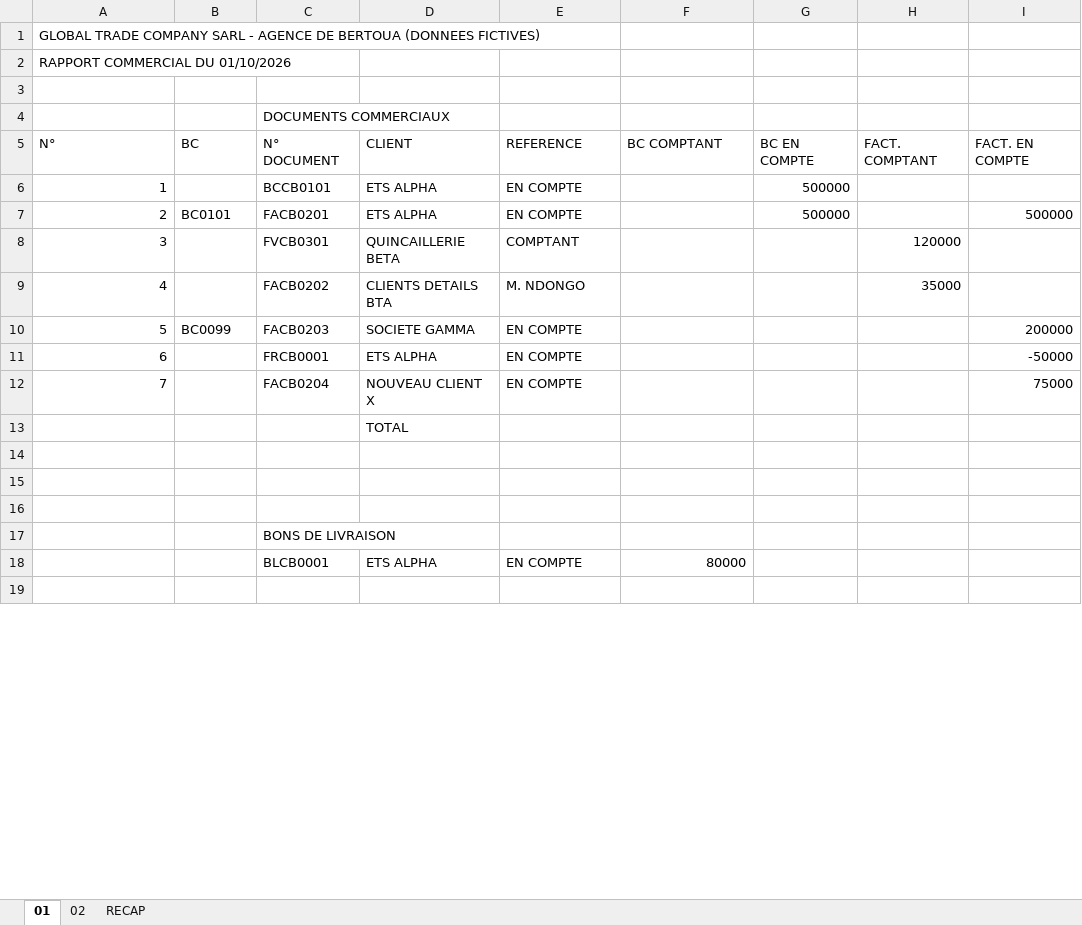
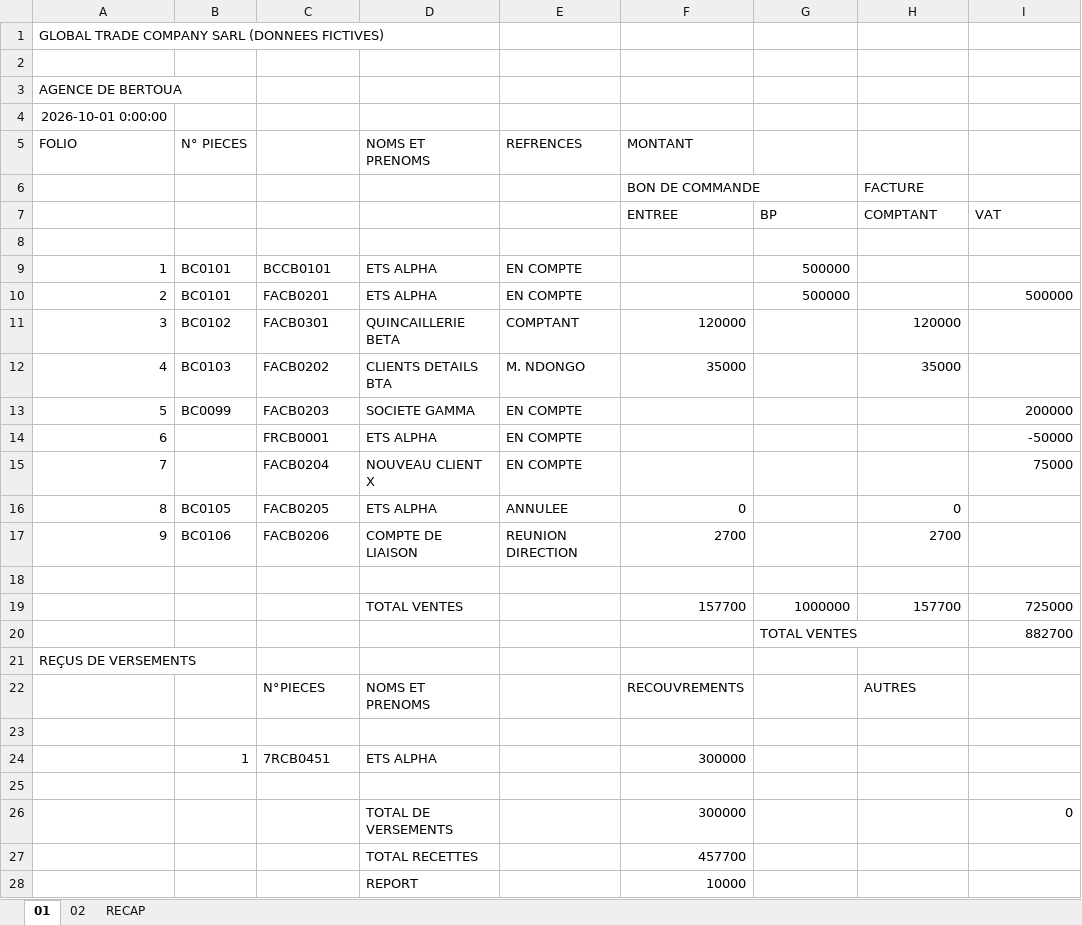
Before and after one commit to piala00/Vps-, an Excel workbook: gtc_compta_clients/demo/RC_DEMO_SYNTHETIQUE.xlsx, sheet 01, drawn as a sheet; only a part is shown; the shorter side is filled out with more unchanged rows; values as stored, in another font and other column widths than the file's, no borders; removed rows and columns are numbered as before the commit, all else as after; the diff covers the shown part only; the diff names each change by its address in the sheet, - before the commit and + after, or states it on an @@ line.

```diff
--- a/gtc_compta_clients/demo/RC_DEMO_SYNTHETIQUE.xlsx (sheet 01)
+++ b/gtc_compta_clients/demo/RC_DEMO_SYNTHETIQUE.xlsx (sheet 01)
-A1: …COMPANY SARL - AGENCE DE BERTOUA (DONNEES FICTIVES)
+A1: …COMPANY SARL (DONNEES FICTIVES)
-row 2: RAPPORT COMMERCIAL DU 01/10/2026
-row 4:  |  | DOCUMENTS COMMERCIAUX
+row 3: AGENCE DE BERTOUA
+row 4: 2026-10-01 0:00:00
+row 5: FOLIO | N° PIECES |  | NOMS ET PRENOMS | REFRENCES | MONTANT
+row 6:  |  |  |  |  | BON DE COMMANDE |  | FACTURE
+row 7:  |  |  |  |  | ENTREE | BP | COMPTANT | VAT
-row 8: N° | BC | N° DOCUMENT | CLIENT | REFERENCE | BC COMPTANT | BC EN COMPTE | FACT. COMPTANT | FACT. EN COMPTE
+row 8: (empty)
-B9: (empty)
+B9: BC0101
-B11: (empty)
+B11: BC0102
-C11: FVCB0301
+C11: FACB0301
-F11: (empty)
+F11: 120000
-B12: (empty)
+B12: BC0103
-F12: (empty)
+F12: 35000
-row 13:  |  |  | TOTAL
+row 16: 8 | BC0105 | FACB0205 | ETS ALPHA | ANNULEE | 0 |  | 0
+row 17: 9 | BC0106 | FACB0206 | COMPTE DE LIAISON | REUNION DIRECTION | 2700 |  | 2700
+row 19:  |  |  | TOTAL VENTES |  | 157700 | 1000000 | 157700 | 725000
+row 20:  |  |  |  |  |  | TOTAL VENTES |  | 882700
+row 21: REÇUS DE VERSEMENTS
+row 22:  |  | N°PIECES | NOMS ET PRENOMS |  | RECOUVREMENTS |  | AUTRES
+row 24:  | 1 | 7RCB0451 | ETS ALPHA |  | 300000
-row 17:  |  | BONS DE LIVRAISON
-row 18:  |  | BLCB0001 | ETS ALPHA | EN COMPTE | 80000
+row 26:  |  |  | TOTAL DE VERSEMENTS |  | 300000 |  |  | 0
+row 27:  |  |  | TOTAL RECETTES |  | 457700
+row 28:  |  |  | REPORT |  | 10000
```
Also changed, not shown: 3 added rows, 12 removed rows and 3 edited cells elsewhere in this sheet, sheet 02, gtc_compta_clients/vba/GTC_PREPARATION_JOURNALIERE_modele.xlsx, 31 other files.
